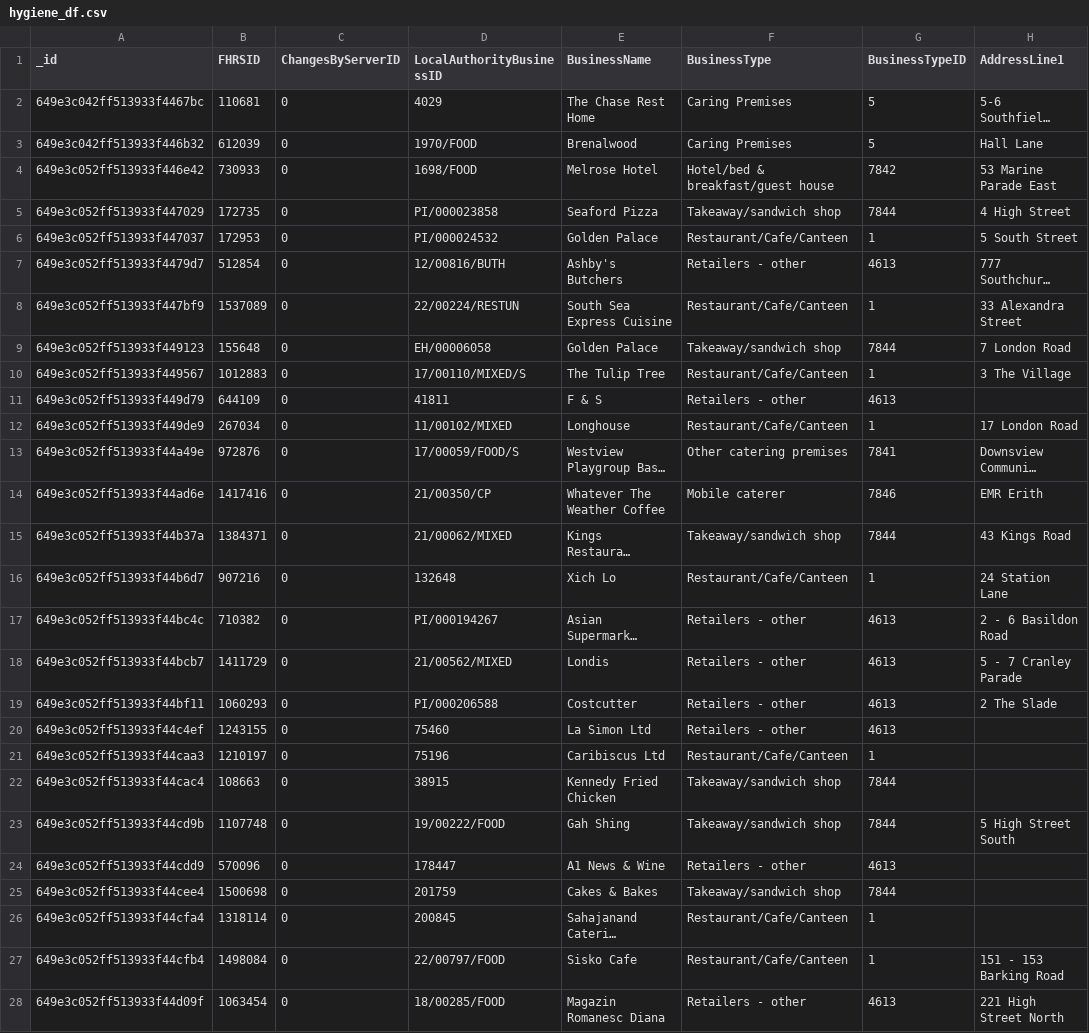
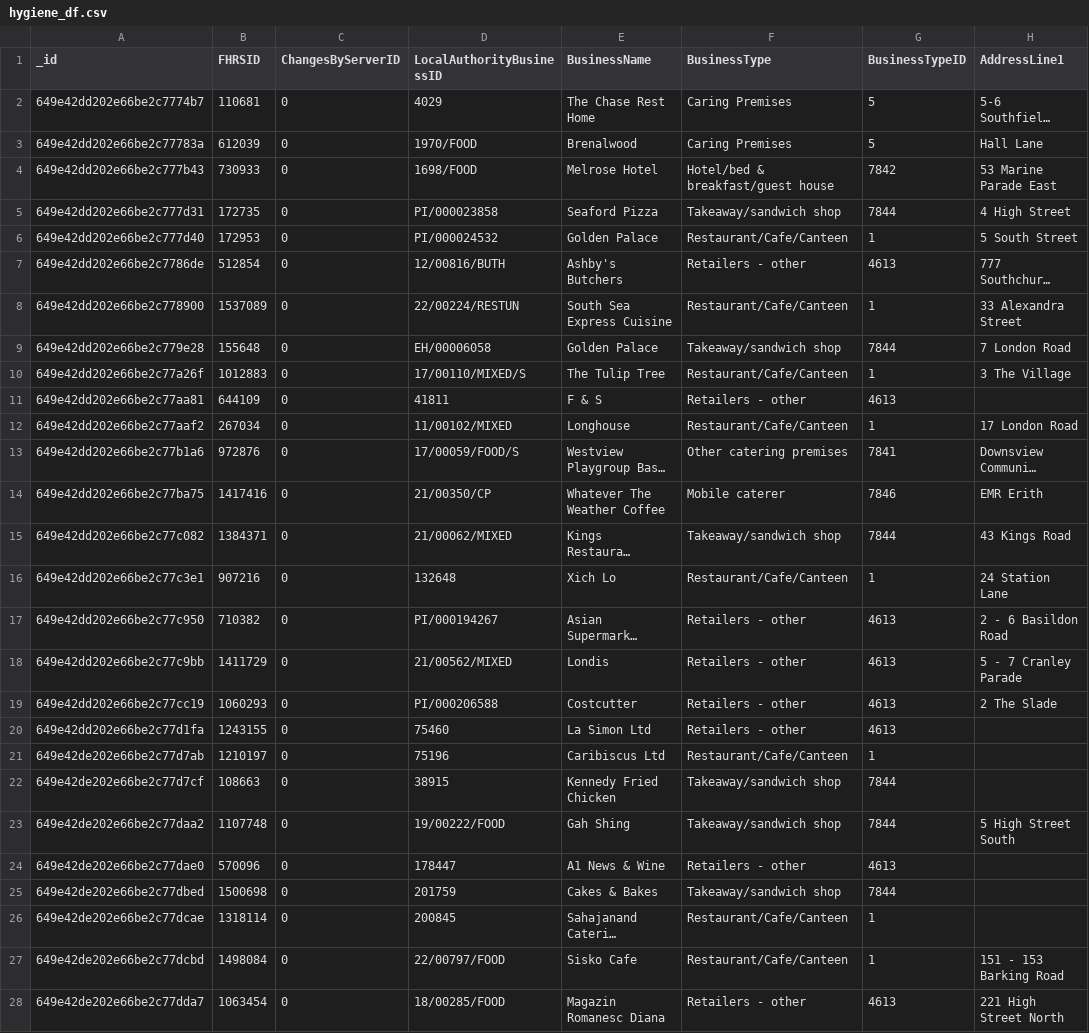
Before and after one commit to CJO100293/nosql-challenge, a CSV file: output_data/hygiene_df.csv, drawn as a sheet; only a part is shown; long unchanged cells end in …; the diff covers the shown part only; the diff names each change by its address in the sheet, - before the commit and + after, or states it on an @@ line.

Commit message:
updated '/output_data/hygiene_df.csv'

```diff
--- a/output_data/hygiene_df.csv
+++ b/output_data/hygiene_df.csv
-A2 (_id): 649e3c042ff513933f4467bc
+A2 (_id): 649e42dd202e66be2c7774b7
-A3 (_id): 649e3c042ff513933f446b32
+A3 (_id): 649e42dd202e66be2c77783a
-A4 (_id): 649e3c052ff513933f446e42
+A4 (_id): 649e42dd202e66be2c777b43
-A5 (_id): 649e3c052ff513933f447029
+A5 (_id): 649e42dd202e66be2c777d31
-A6 (_id): 649e3c052ff513933f447037
+A6 (_id): 649e42dd202e66be2c777d40
-A7 (_id): 649e3c052ff513933f4479d7
+A7 (_id): 649e42dd202e66be2c7786de
-A8 (_id): 649e3c052ff513933f447bf9
+A8 (_id): 649e42dd202e66be2c778900
-A9 (_id): 649e3c052ff513933f449123
+A9 (_id): 649e42dd202e66be2c779e28
-A10 (_id): 649e3c052ff513933f449567
+A10 (_id): 649e42dd202e66be2c77a26f
-A11 (_id): 649e3c052ff513933f449d79
+A11 (_id): 649e42dd202e66be2c77aa81
-A12 (_id): 649e3c052ff513933f449de9
+A12 (_id): 649e42dd202e66be2c77aaf2
-A13 (_id): 649e3c052ff513933f44a49e
+A13 (_id): 649e42dd202e66be2c77b1a6
-A14 (_id): 649e3c052ff513933f44ad6e
+A14 (_id): 649e42dd202e66be2c77ba75
-A15 (_id): 649e3c052ff513933f44b37a
+A15 (_id): 649e42dd202e66be2c77c082
-A16 (_id): 649e3c052ff513933f44b6d7
+A16 (_id): 649e42dd202e66be2c77c3e1
-A17 (_id): 649e3c052ff513933f44bc4c
+A17 (_id): 649e42dd202e66be2c77c950
-A18 (_id): 649e3c052ff513933f44bcb7
+A18 (_id): 649e42dd202e66be2c77c9bb
-A19 (_id): 649e3c052ff513933f44bf11
+A19 (_id): 649e42dd202e66be2c77cc19
-A20 (_id): 649e3c052ff513933f44c4ef
+A20 (_id): 649e42dd202e66be2c77d1fa
-A21 (_id): 649e3c052ff513933f44caa3
+A21 (_id): 649e42de202e66be2c77d7ab
-A22 (_id): 649e3c052ff513933f44cac4
+A22 (_id): 649e42de202e66be2c77d7cf
-A23 (_id): 649e3c052ff513933f44cd9b
+A23 (_id): 649e42de202e66be2c77daa2
-A24 (_id): 649e3c052ff513933f44cdd9
+A24 (_id): 649e42de202e66be2c77dae0
-A25 (_id): 649e3c052ff513933f44cee4
+A25 (_id): 649e42de202e66be2c77dbed
-A26 (_id): 649e3c052ff513933f44cfa4
+A26 (_id): 649e42de202e66be2c77dcae
-A27 (_id): 649e3c052ff513933f44cfb4
+A27 (_id): 649e42de202e66be2c77dcbd
-A28 (_id): 649e3c052ff513933f44d09f
+A28 (_id): 649e42de202e66be2c77dda7
```
Also changed, not shown: 14 edited cells elsewhere in this file.
